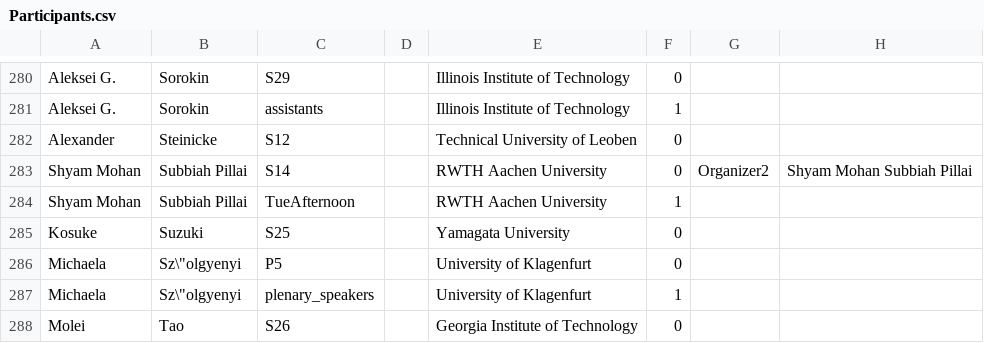
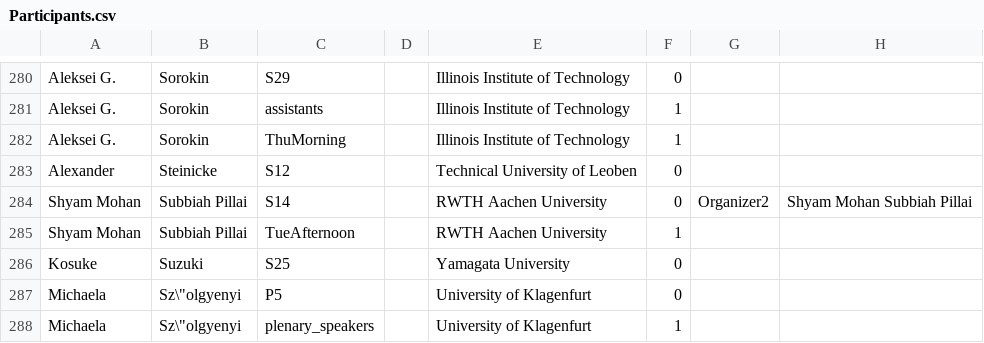
Before and after one commit to fjhickernell/MCM-2025-Program, a CSV file: preprocess/out/Participants.csv, drawn as a sheet; only a part is shown, gaps mark what is left out; the shorter side is filled out with more unchanged rows; the diff names each change by its address in the sheet, - before the commit and + after, or states it on an @@ line.

```diff
--- a/preprocess/out/Participants.csv
+++ b/preprocess/out/Participants.csv
+row 282: Aleksei G. | Sorokin | ThuMorning |  | Illinois Institute of Technology | 1
```
Also changed, not shown: preprocess/input/schedule.csv, preprocess/interim/contributed_talk_submissions_sessionid.csv, 13 other files.
